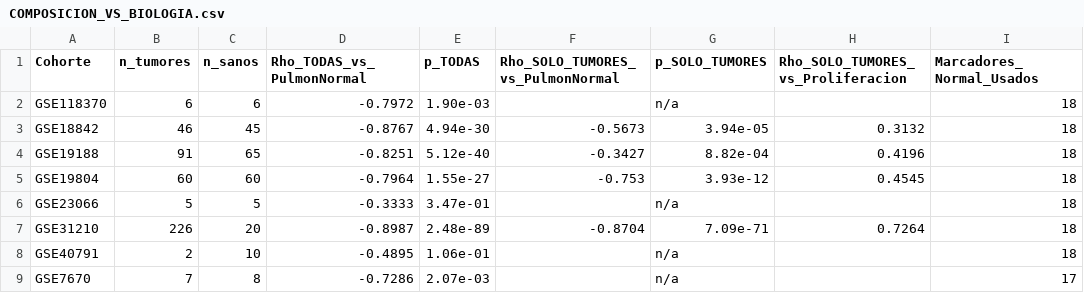
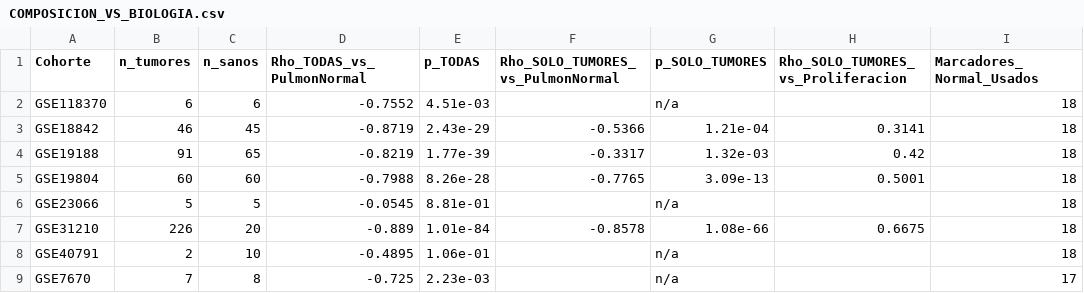
Before and after one commit to danitapiadiez-gif/TFM-Bioinformatica, a CSV file: COMPOSICION_VS_BIOLOGIA.csv, drawn as a sheet.

```diff
--- a/COMPOSICION_VS_BIOLOGIA.csv
+++ b/COMPOSICION_VS_BIOLOGIA.csv
@@ -1,9 +1,9 @@
 Cohorte,n_tumores,n_sanos,Rho_TODAS_vs_PulmonNormal,p_TODAS,Rho_SOLO_TUMORES_vs_PulmonNormal,p_SOLO_TUMORES,Rho_SOLO_TUMORES_vs_Proliferacion,Marcadores_Normal_Usados
-GSE118370,6,6,-0.7972,1.90e-03,,n/a,,18
-GSE18842,46,45,-0.8767,4.94e-30,-0.5673,3.94e-05,0.3132,18
-GSE19188,91,65,-0.8251,5.12e-40,-0.3427,8.82e-04,0.4196,18
-GSE19804,60,60,-0.7964,1.55e-27,-0.753,3.93e-12,0.4545,18
-GSE23066,5,5,-0.3333,3.47e-01,,n/a,,18
-GSE31210,226,20,-0.8987,2.48e-89,-0.8704,7.09e-71,0.7264,18
+GSE118370,6,6,-0.7552,4.51e-03,,n/a,,18
+GSE18842,46,45,-0.8719,2.43e-29,-0.5366,1.21e-04,0.3141,18
+GSE19188,91,65,-0.8219,1.77e-39,-0.3317,1.32e-03,0.42,18
+GSE19804,60,60,-0.7988,8.26e-28,-0.7765,3.09e-13,0.5001,18
+GSE23066,5,5,-0.0545,8.81e-01,,n/a,,18
+GSE31210,226,20,-0.889,1.01e-84,-0.8578,1.08e-66,0.6675,18
 GSE40791,2,10,-0.4895,1.06e-01,,n/a,,18
-GSE7670,7,8,-0.7286,2.07e-03,,n/a,,17
+GSE7670,7,8,-0.725,2.23e-03,,n/a,,17
```
Also changed, not shown: COMPOSICION_SCORES_POR_MUESTRA.csv, LODO_HONESTO_RESULTADOS.csv, 41 other files.
